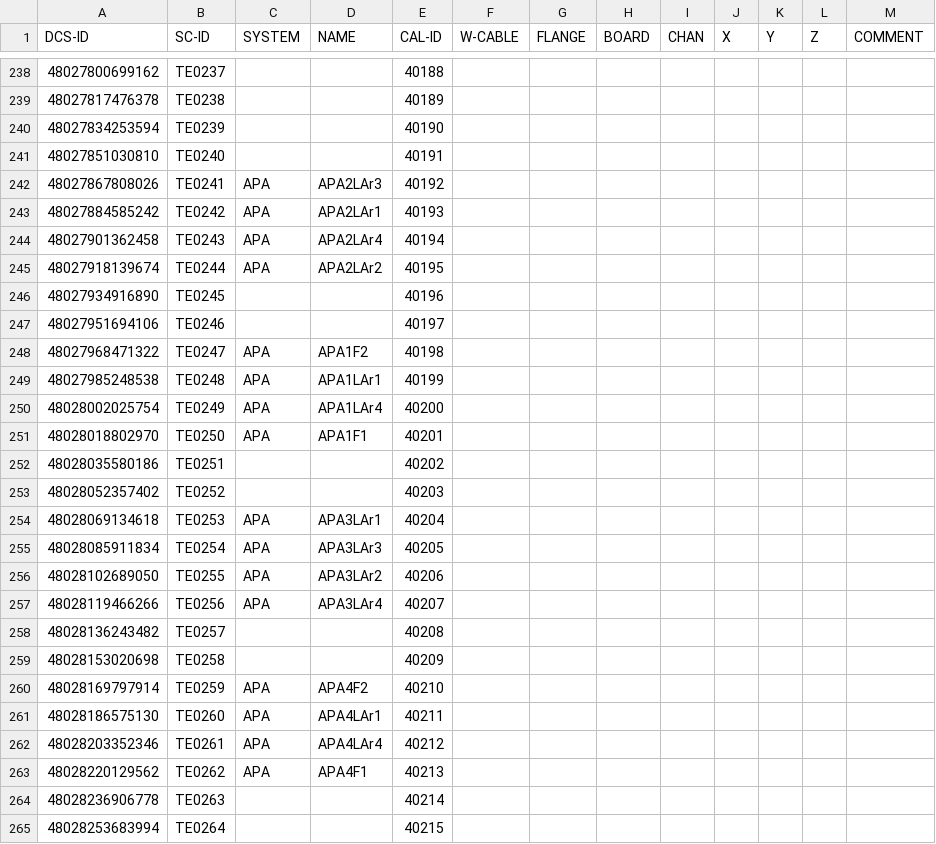
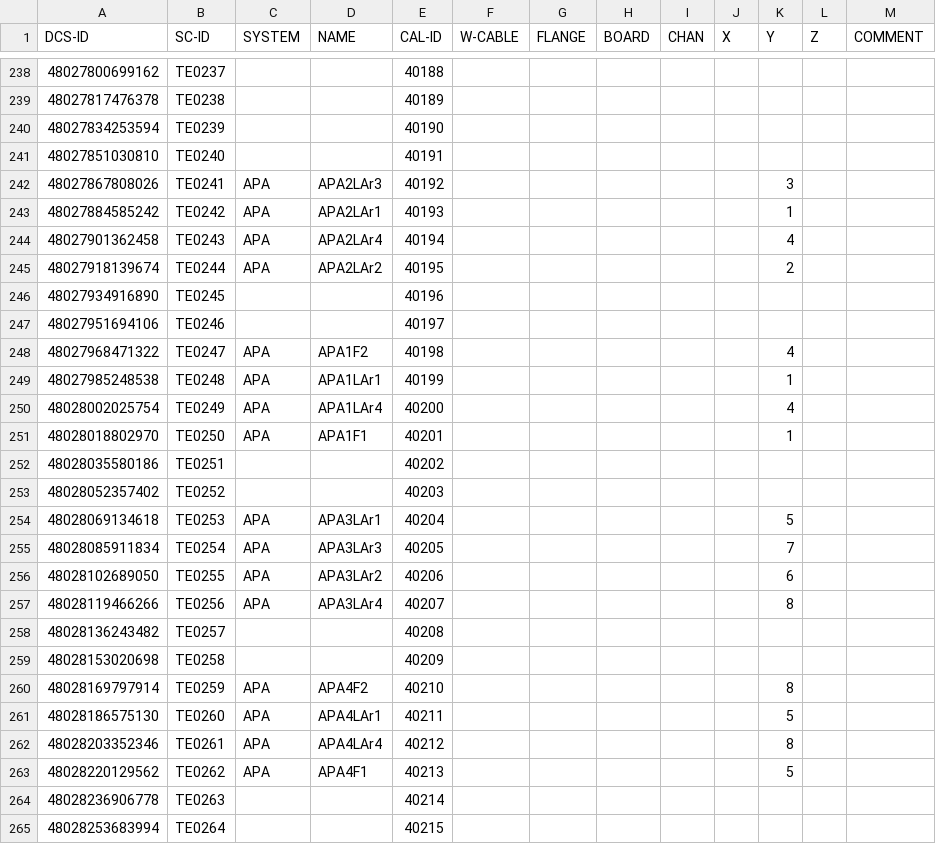
Before and after one commit to jcapo96/rtd, a CSV file: src/data/mapping/pdhd_mapping.csv, drawn as a sheet; only a part is shown, gaps mark what is left out.

```diff
--- a/src/data/mapping/pdhd_mapping.csv
+++ b/src/data/mapping/pdhd_mapping.csv
@@ -241,24 +241,24 @@
 48027851030810;TE0240;;;40191;;;;;;;;
-48027867808026;TE0241;APA;APA2LAr3;40192;;;;;;;;
-48027884585242;TE0242;APA;APA2LAr1;40193;;;;;;;;
-48027901362458;TE0243;APA;APA2LAr4;40194;;;;;;;;
-48027918139674;TE0244;APA;APA2LAr2;40195;;;;;;;;
+48027867808026;TE0241;APA;APA2LAr3;40192;;;;;;3;;
+48027884585242;TE0242;APA;APA2LAr1;40193;;;;;;1;;
+48027901362458;TE0243;APA;APA2LAr4;40194;;;;;;4;;
+48027918139674;TE0244;APA;APA2LAr2;40195;;;;;;2;;
 48027934916890;TE0245;;;40196;;;;;;;;
 48027951694106;TE0246;;;40197;;;;;;;;
-48027968471322;TE0247;APA;APA1F2;40198;;;;;;;;
-48027985248538;TE0248;APA;APA1LAr1;40199;;;;;;;;
-48028002025754;TE0249;APA;APA1LAr4;40200;;;;;;;;
-48028018802970;TE0250;APA;APA1F1;40201;;;;;;;;
+48027968471322;TE0247;APA;APA1F2;40198;;;;;;4;;
+48027985248538;TE0248;APA;APA1LAr1;40199;;;;;;1;;
+48028002025754;TE0249;APA;APA1LAr4;40200;;;;;;4;;
+48028018802970;TE0250;APA;APA1F1;40201;;;;;;1;;
 48028035580186;TE0251;;;40202;;;;;;;;
 48028052357402;TE0252;;;40203;;;;;;;;
-48028069134618;TE0253;APA;APA3LAr1;40204;;;;;;;;
-48028085911834;TE0254;APA;APA3LAr3;40205;;;;;;;;
-48028102689050;TE0255;APA;APA3LAr2;40206;;;;;;;;
-48028119466266;TE0256;APA;APA3LAr4;40207;;;;;;;;
+48028069134618;TE0253;APA;APA3LAr1;40204;;;;;;5;;
+48028085911834;TE0254;APA;APA3LAr3;40205;;;;;;7;;
+48028102689050;TE0255;APA;APA3LAr2;40206;;;;;;6;;
+48028119466266;TE0256;APA;APA3LAr4;40207;;;;;;8;;
 48028136243482;TE0257;;;40208;;;;;;;;
 48028153020698;TE0258;;;40209;;;;;;;;
-48028169797914;TE0259;APA;APA4F2;40210;;;;;;;;
-48028186575130;TE0260;APA;APA4LAr1;40211;;;;;;;;
-48028203352346;TE0261;APA;APA4LAr4;40212;;;;;;;;
-48028220129562;TE0262;APA;APA4F1;40213;;;;;;;;
+48028169797914;TE0259;APA;APA4F2;40210;;;;;;8;;
+48028186575130;TE0260;APA;APA4LAr1;40211;;;;;;5;;
+48028203352346;TE0261;APA;APA4LAr4;40212;;;;;;8;;
+48028220129562;TE0262;APA;APA4F1;40213;;;;;;5;;
 48028236906778;TE0263;;;40214;;;;;;;;
```
Also changed, not shown: 1 other file.
